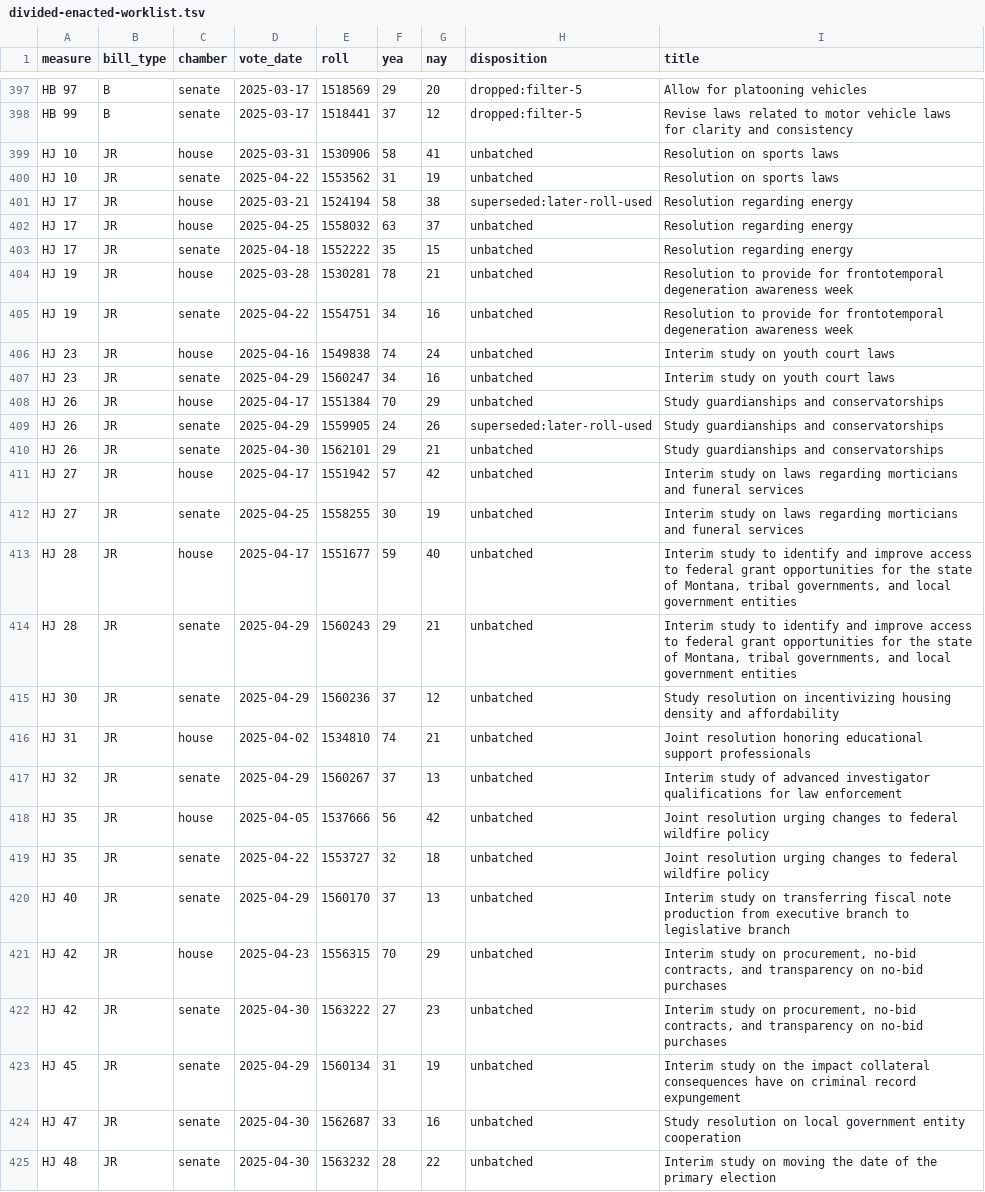
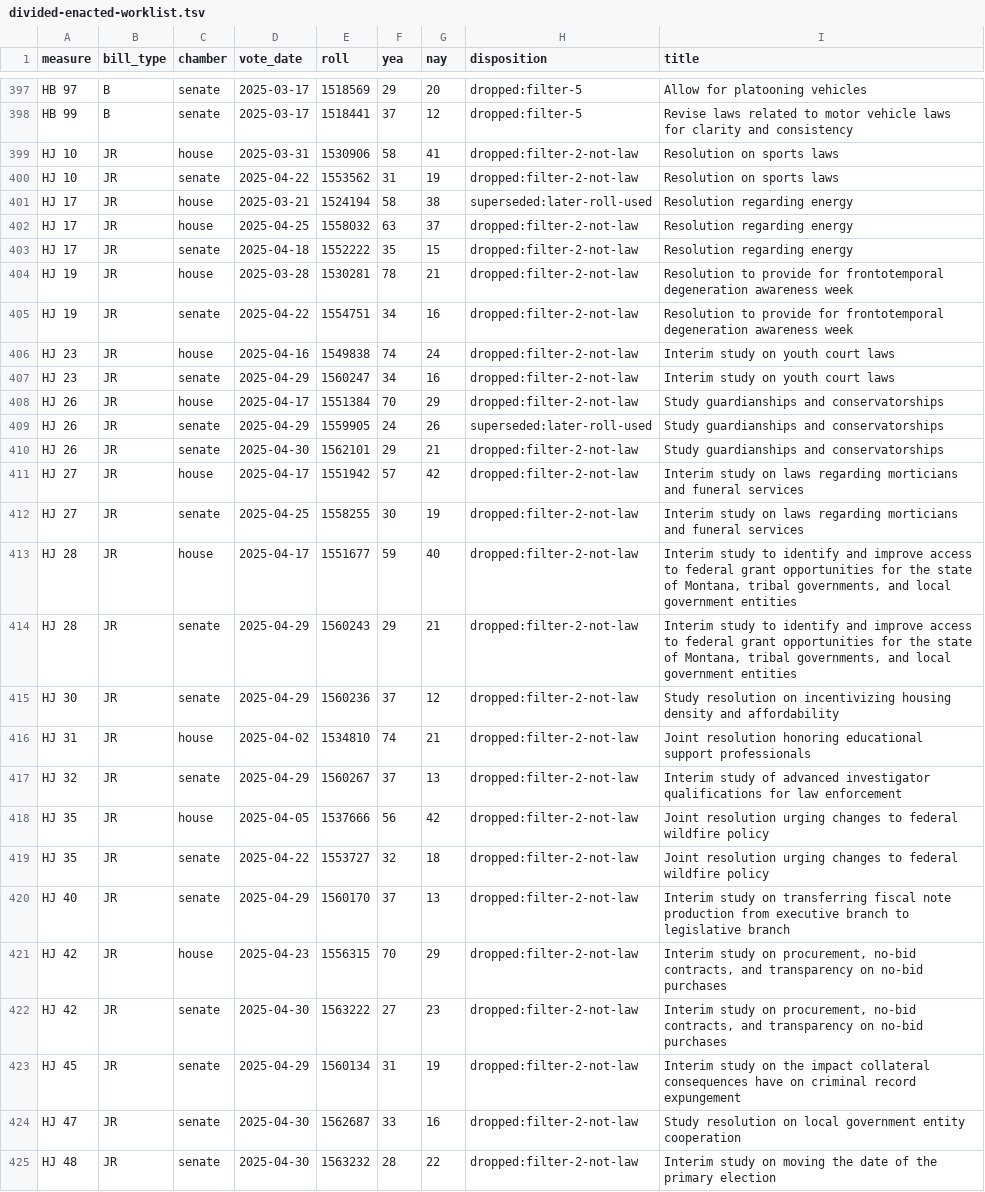
Before and after one commit to shu1513/voteapp, a TSV file: backend/evidence/rollcall/legiscan-mt-2159/survey/divided-enacted-worklist.tsv, drawn as a sheet; only a part is shown, gaps mark what is left out; the diff covers the shown part only; the diff names each change by its address in the sheet, - before the commit and + after, or states it on an @@ line.

```diff
--- a/backend/evidence/rollcall/legiscan-mt-2159/survey/divided-enacted-worklist.tsv
+++ b/backend/evidence/rollcall/legiscan-mt-2159/survey/divided-enacted-worklist.tsv
-H399:H400 (disposition): unbatched
+H399:H400 (disposition): dropped:filter-2-not-law
-H402:H408 (disposition): unbatched
+H402:H408 (disposition): dropped:filter-2-not-law
-H410:H425 (disposition): unbatched
+H410:H425 (disposition): dropped:filter-2-not-law
```
Also changed, not shown: 43 edited cells elsewhere in this file, 16 other files.
